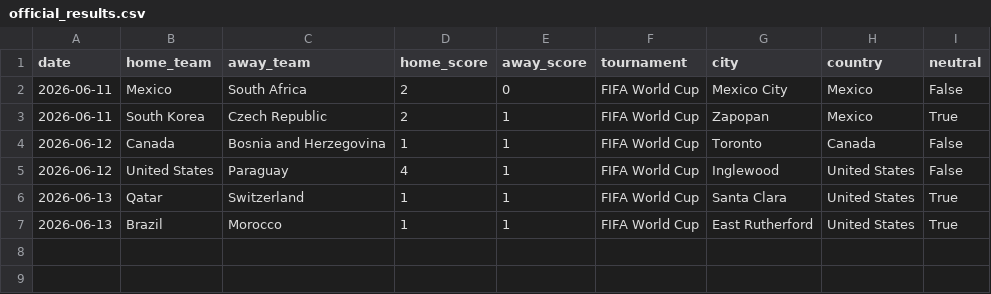
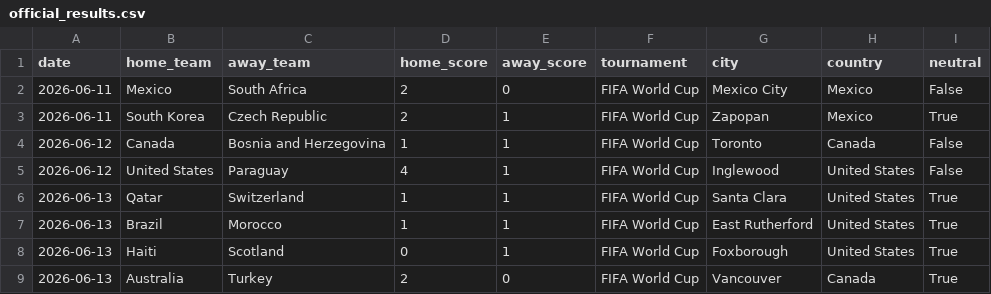
Before and after one commit to JustusVermaakSkystrm/ig-trading-bot, a CSV file: worldcup/data/official_results.csv, drawn as a sheet; the diff names each change by its address in the sheet, - before the commit and + after, or states it on an @@ line.

```diff
--- a/worldcup/data/official_results.csv
+++ b/worldcup/data/official_results.csv
+row 8: 2026-06-13 | Haiti | Scotland | 0 | 1 | FIFA World Cup | Foxborough | United States | True
+row 9: 2026-06-13 | Australia | Turkey | 2 | 0 | FIFA World Cup | Vancouver | Canada | True
```
Also changed, not shown: worldcup/data/accepted_results.csv, worldcup/outputs/match_probabilities.csv, 10 other files.
